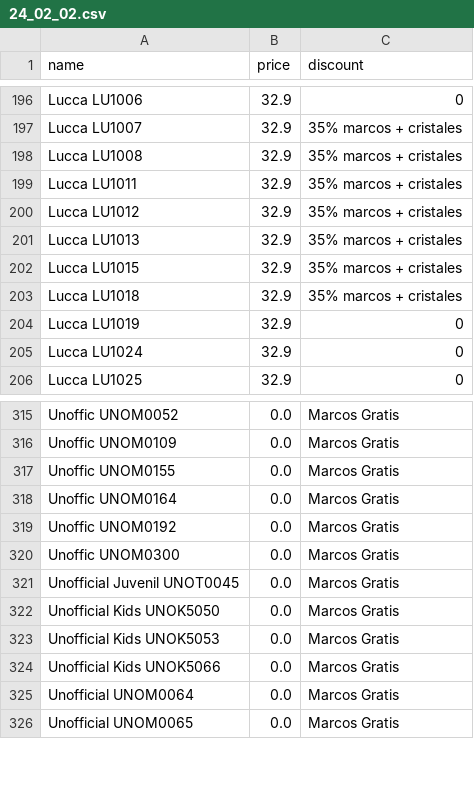
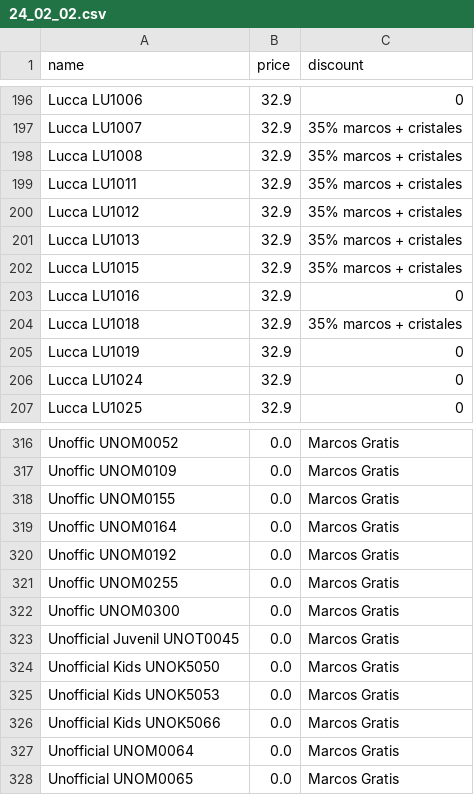
Before and after one commit to clementesepulveda/ryk_scraper, a CSV file: daily/24_02_02.csv, drawn as a sheet; only a part is shown, gaps mark what is left out; the diff names each change by its address in the sheet, - before the commit and + after, or states it on an @@ line.

```diff
--- a/daily/24_02_02.csv
+++ b/daily/24_02_02.csv
+row 203: Lucca LU1016 | 32.9 | 0
+row 321: Unoffic UNOM0255 | 0.0 | Marcos Gratis
```
Also changed, not shown: 1 other file.
